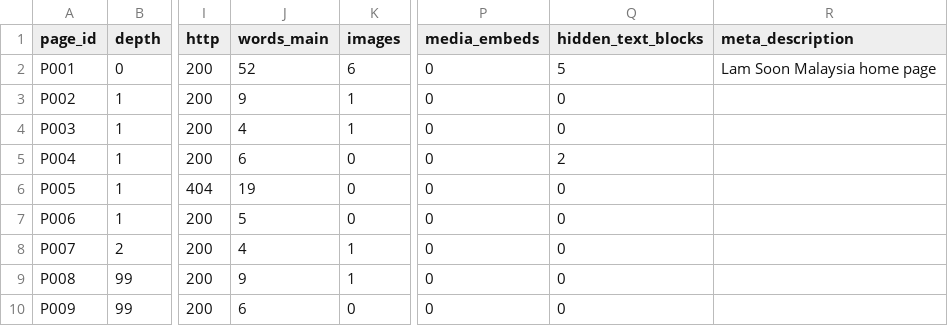
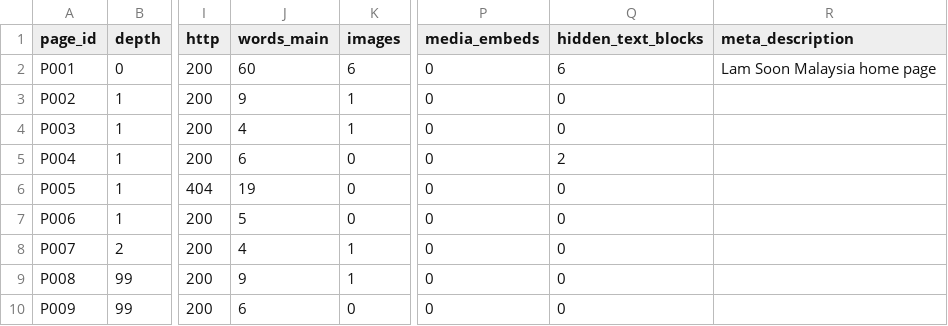
Before and after one commit to kokozin93/kkz-assets, a CSV file: lamsoon-old-site-archive/SAMPLE-OUTPUT_selftest/00_SELFTEST_mock/registers/PAGE-INVENTORY.csv, drawn as a sheet; only a part is shown, gaps mark what is left out; the diff names each change by its address in the sheet, - before the commit and + after, or states it on an @@ line.

```diff
--- a/lamsoon-old-site-archive/SAMPLE-OUTPUT_selftest/00_SELFTEST_mock/registers/PAGE-INVENTORY.csv
+++ b/lamsoon-old-site-archive/SAMPLE-OUTPUT_selftest/00_SELFTEST_mock/registers/PAGE-INVENTORY.csv
-J2 (words_main): 52
+J2 (words_main): 60
-Q2 (hidden_text_blocks): 5
+Q2 (hidden_text_blocks): 6
```
Also changed, not shown: 57 other files.
